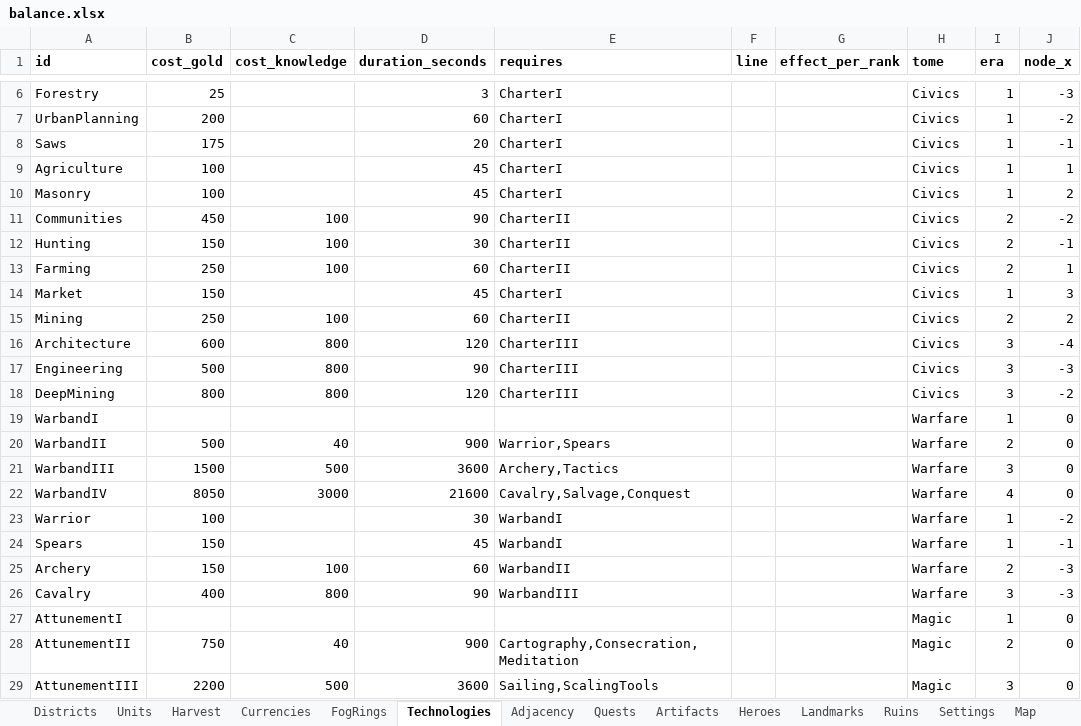
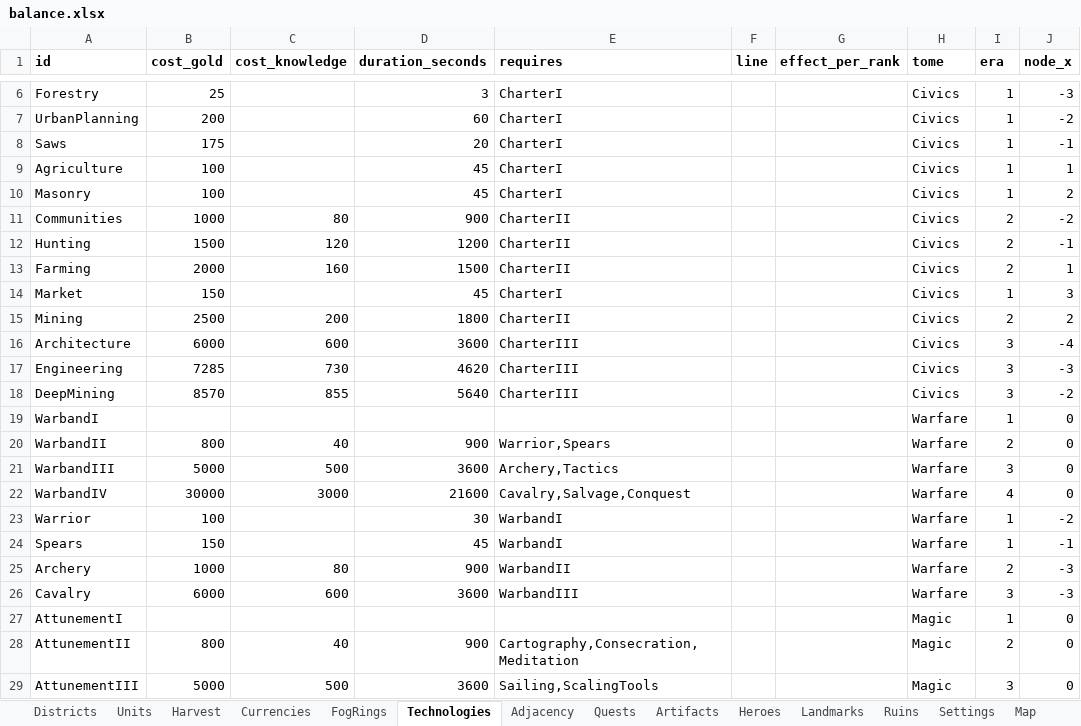
Before and after one commit to LadisCodi/kingdom, an Excel workbook: balance/balance.xlsx, sheet Technologies, drawn as a sheet; only a part is shown, gaps mark what is left out; values as stored, in another font and other column widths than the file's, no borders; the diff covers the shown part only; the diff names each change by its address in the sheet, - before the commit and + after, or states it on an @@ line.

```diff
--- a/balance/balance.xlsx (sheet Technologies)
+++ b/balance/balance.xlsx (sheet Technologies)
-B11 (cost_gold): 450
+B11 (cost_gold): 1000
-C11 (cost_knowledge): 100
+C11 (cost_knowledge): 80
-D11 (duration_seconds): 90
+D11 (duration_seconds): 900
-B12 (cost_gold): 150
+B12 (cost_gold): 1500
-C12 (cost_knowledge): 100
+C12 (cost_knowledge): 120
-D12 (duration_seconds): 30
+D12 (duration_seconds): 1200
-B13 (cost_gold): 250
+B13 (cost_gold): 2000
-C13 (cost_knowledge): 100
+C13 (cost_knowledge): 160
-D13 (duration_seconds): 60
+D13 (duration_seconds): 1500
-B15 (cost_gold): 250
+B15 (cost_gold): 2500
-C15 (cost_knowledge): 100
+C15 (cost_knowledge): 200
-D15 (duration_seconds): 60
+D15 (duration_seconds): 1800
-B16 (cost_gold): 600
+B16 (cost_gold): 6000
-C16 (cost_knowledge): 800
+C16 (cost_knowledge): 600
-D16 (duration_seconds): 120
+D16 (duration_seconds): 3600
-B17 (cost_gold): 500
+B17 (cost_gold): 7285
-C17 (cost_knowledge): 800
+C17 (cost_knowledge): 730
-D17 (duration_seconds): 90
+D17 (duration_seconds): 4620
-B18 (cost_gold): 800
+B18 (cost_gold): 8570
-C18 (cost_knowledge): 800
+C18 (cost_knowledge): 855
-D18 (duration_seconds): 120
+D18 (duration_seconds): 5640
-B20 (cost_gold): 500
+B20 (cost_gold): 800
-B21 (cost_gold): 1500
+B21 (cost_gold): 5000
-B22 (cost_gold): 8050
+B22 (cost_gold): 30000
-B25 (cost_gold): 150
+B25 (cost_gold): 1000
-C25 (cost_knowledge): 100
+C25 (cost_knowledge): 80
-D25 (duration_seconds): 60
+D25 (duration_seconds): 900
-B26 (cost_gold): 400
+B26 (cost_gold): 6000
-C26 (cost_knowledge): 800
+C26 (cost_knowledge): 600
-D26 (duration_seconds): 90
+D26 (duration_seconds): 3600
-B28 (cost_gold): 750
+B28 (cost_gold): 800
-B29 (cost_gold): 2200
+B29 (cost_gold): 5000
```
Also changed, not shown: 358 edited cells elsewhere in this sheet, 8 other files.
